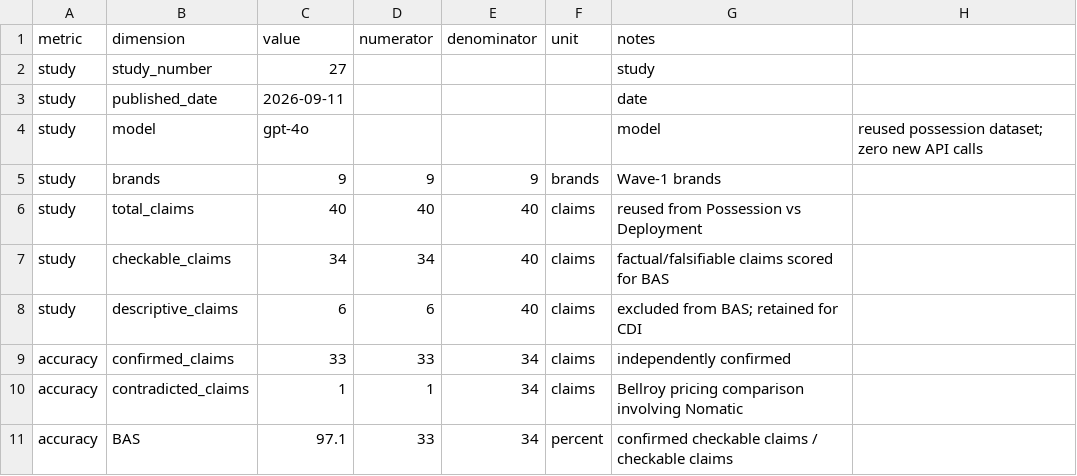
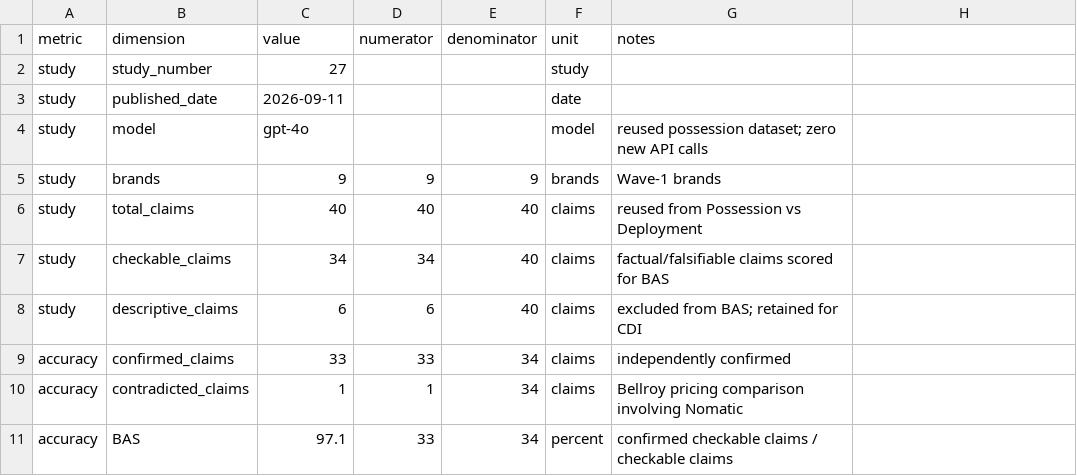
Before and after one commit to Atom-Foundry/atom-foundry-research, a CSV file: reports/2026-09-accuracy-depth/experiment-summary.csv, drawn as a sheet; only a part is shown; the diff names each change by its address in the sheet, - before the commit and + after, or states it on an @@ line.

Commit message:
Update experiment-summary.csv

```diff
--- a/reports/2026-09-accuracy-depth/experiment-summary.csv
+++ b/reports/2026-09-accuracy-depth/experiment-summary.csv
-F2 (unit): (empty)
+F2 (unit): study
-G2 (notes): study
+G2 (notes): (empty)
-F3 (unit): (empty)
+F3 (unit): date
-G3 (notes): date
+G3 (notes): (empty)
-F4 (unit): (empty)
+F4 (unit): model
-G4 (notes): model
+G4 (notes): reused possession dataset; zero new API calls
-H4: reused possession dataset; zero new API calls
+H4: (empty)
```
